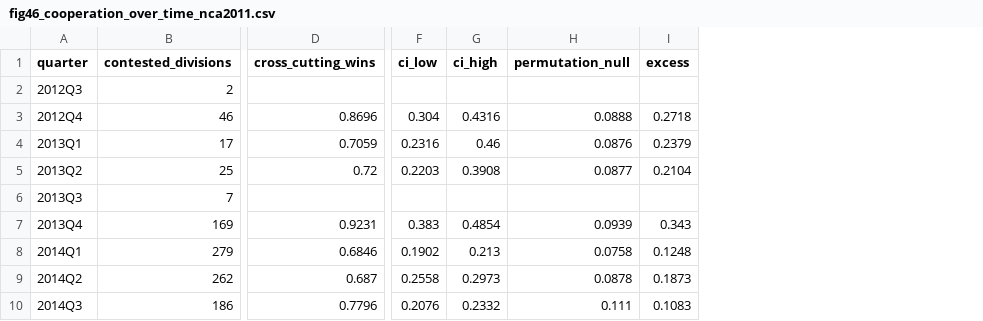
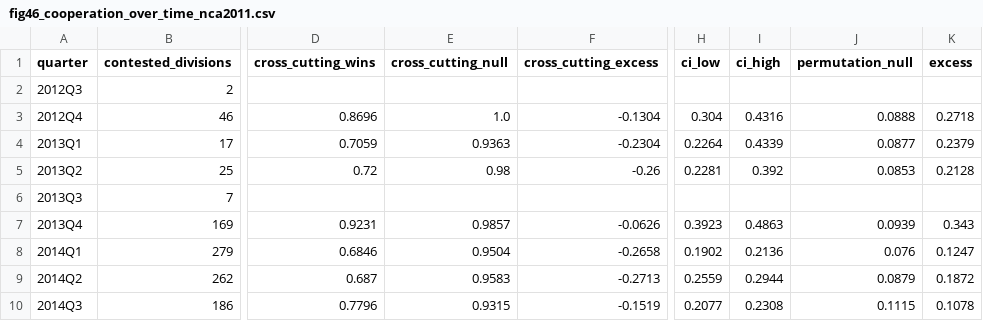
Before and after one commit to MedDhia/ParliamentariansTN, a CSV file: figures/output/fig46_cooperation_over_time_nca2011.csv, drawn as a sheet; only a part is shown, gaps mark what is left out; addresses are those after the commit; the diff names each change by its address in the sheet, - before the commit and + after, or states it on an @@ line.

```diff
--- a/figures/output/fig46_cooperation_over_time_nca2011.csv
+++ b/figures/output/fig46_cooperation_over_time_nca2011.csv
+column E (cross_cutting_null), rows 3-10: 1.0 | 0.9363 | 0.98 |  | 0.9857 | 0.9504 | 0.9583 | 0.9315
+column F (cross_cutting_excess), rows 3-10: -0.1304 | -0.2304 | -0.26 |  | -0.0626 | -0.2658 | -0.2713 | -0.1519
-H4 (ci_low): 0.2316
+H4 (ci_low): 0.2264
-I4 (ci_high): 0.46
+I4 (ci_high): 0.4339
-J4 (permutation_null): 0.0876
+J4 (permutation_null): 0.0877
-H5 (ci_low): 0.2203
+H5 (ci_low): 0.2281
-I5 (ci_high): 0.3908
+I5 (ci_high): 0.392
-J5 (permutation_null): 0.0877
+J5 (permutation_null): 0.0853
-K5 (excess): 0.2104
+K5 (excess): 0.2128
-H7 (ci_low): 0.383
+H7 (ci_low): 0.3923
-I7 (ci_high): 0.4854
+I7 (ci_high): 0.4863
-I8 (ci_high): 0.213
+I8 (ci_high): 0.2136
-J8 (permutation_null): 0.0758
+J8 (permutation_null): 0.076
-K8 (excess): 0.1248
+K8 (excess): 0.1247
-H9 (ci_low): 0.2558
+H9 (ci_low): 0.2559
-I9 (ci_high): 0.2973
+I9 (ci_high): 0.2944
-J9 (permutation_null): 0.0878
+J9 (permutation_null): 0.0879
-K9 (excess): 0.1873
+K9 (excess): 0.1872
-H10 (ci_low): 0.2076
+H10 (ci_low): 0.2077
-I10 (ci_high): 0.2332
+I10 (ci_high): 0.2308
-J10 (permutation_null): 0.111
+J10 (permutation_null): 0.1115
-K10 (excess): 0.1083
+K10 (excess): 0.1078
```
Also changed, not shown: 5 other files.
